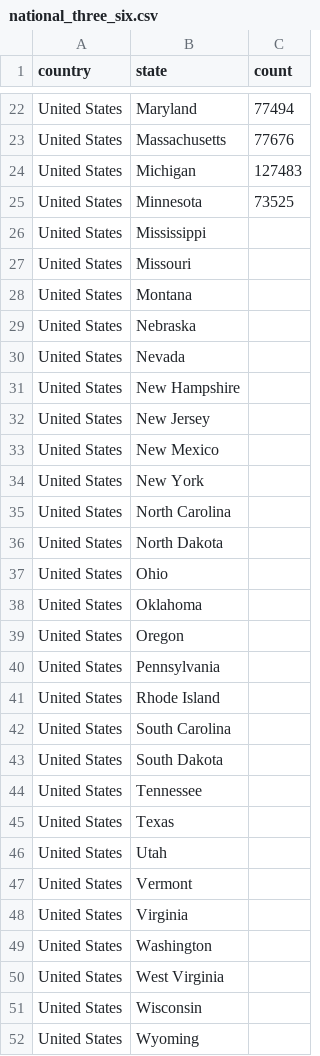
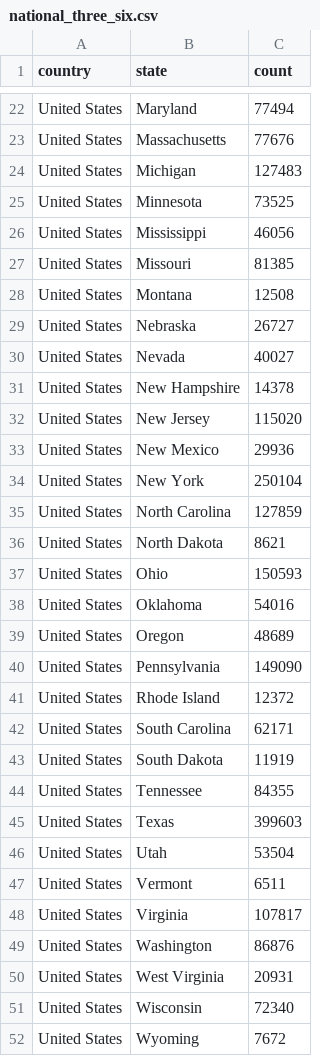
Before and after one commit to PillarDev-Design/US_Natality, a CSV file: data/json/national_three_six.csv, drawn as a sheet; only a part is shown, gaps mark what is left out.

Commit message:
Smaller Pie Charts are now working correctly with new csv data.

```diff
--- a/data/json/national_three_six.csv
+++ b/data/json/national_three_six.csv
@@ -25,28 +25,28 @@ United States,Michigan,127483
 United States,Minnesota,73525
-United States,Mississippi,
-United States,Missouri,
-United States,Montana,
-United States,Nebraska,
-United States,Nevada,
-United States,New Hampshire,
-United States,New Jersey,
-United States,New Mexico,
-United States,New York,
-United States,North Carolina,
-United States,North Dakota,
-United States,Ohio,
-United States,Oklahoma,
-United States,Oregon,
-United States,Pennsylvania,
-United States,Rhode Island,
-United States,South Carolina,
-United States,South Dakota,
-United States,Tennessee,
-United States,Texas,
-United States,Utah,
-United States,Vermont,
-United States,Virginia,
-United States,Washington,
-United States,West Virginia,
-United States,Wisconsin,
-United States,Wyoming,
+United States,Mississippi,46056
+United States,Missouri,81385
+United States,Montana,12508
+United States,Nebraska,26727
+United States,Nevada,40027
+United States,New Hampshire,14378
+United States,New Jersey,115020
+United States,New Mexico,29936
+United States,New York,250104
+United States,North Carolina,127859
+United States,North Dakota,8621
+United States,Ohio,150593
+United States,Oklahoma,54016
+United States,Oregon,48689
+United States,Pennsylvania,149090
+United States,Rhode Island,12372
+United States,South Carolina,62171
+United States,South Dakota,11919
+United States,Tennessee,84355
+United States,Texas,399603
+United States,Utah,53504
+United States,Vermont,6511
+United States,Virginia,107817
+United States,Washington,86876
+United States,West Virginia,20931
+United States,Wisconsin,72340
+United States,Wyoming,7672
```
Also changed, not shown: data/json/west_births.csv, 6 other files.
